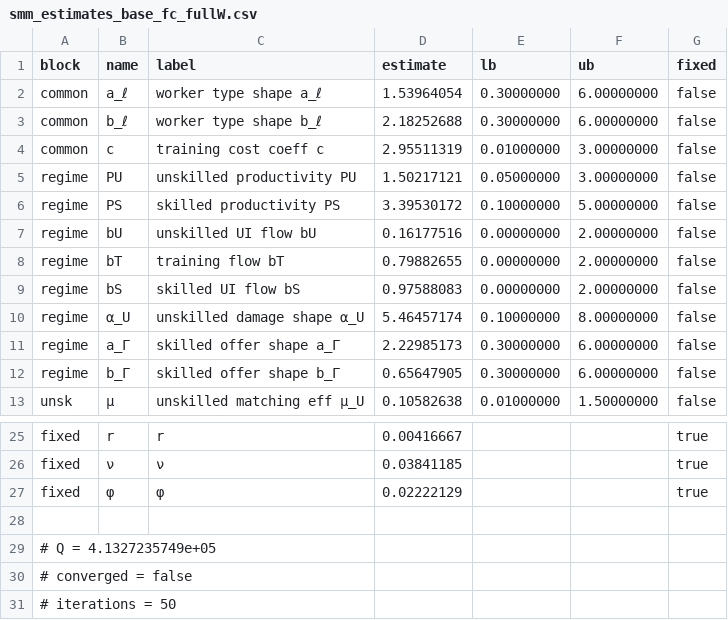
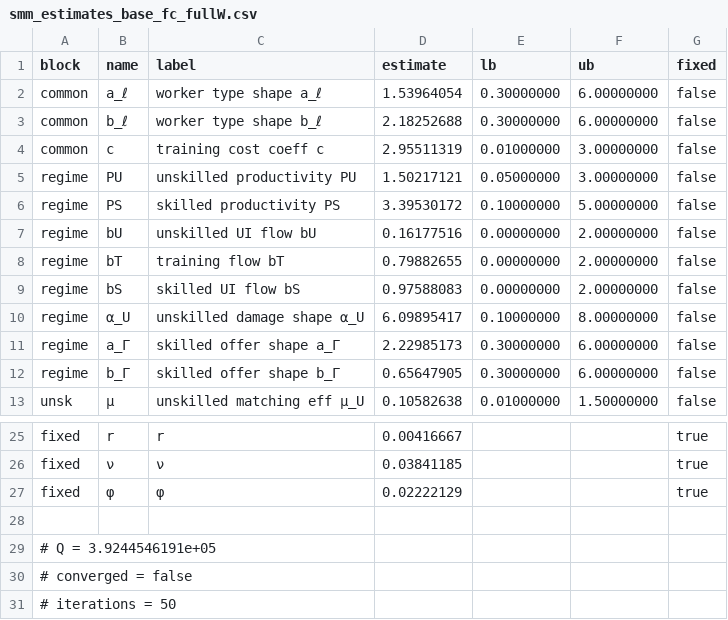
Before and after one commit to RamziChariag/DMP_labour_market_choice, a CSV file: output/tables/smm_estimates_base_fc_fullW.csv, drawn as a sheet; only a part is shown, gaps mark what is left out.

```diff
--- a/output/tables/smm_estimates_base_fc_fullW.csv
+++ b/output/tables/smm_estimates_base_fc_fullW.csv
@@ -9,3 +9,3 @@ regime,bT,training flow bT,0.79882655,0.00000000,2.00000000,false
 regime,bS,skilled UI flow bS,0.97588083,0.00000000,2.00000000,false
-regime,α_U,unskilled damage shape α_U,5.46457174,0.10000000,8.00000000,false
+regime,α_U,unskilled damage shape α_U,6.09895417,0.10000000,8.00000000,false
 regime,a_Γ,skilled offer shape a_Γ,2.22985173,0.30000000,6.00000000,false
@@ -28,3 +28,3 @@ fixed,φ,φ,0.02222129,,,true
 
-# Q = 4.1327235749e+05
+# Q = 3.9244546191e+05
 # converged = false
```
Also changed, not shown: output/tables/smm_estimates_crisis_fc_fullW.csv, 6 other files.
